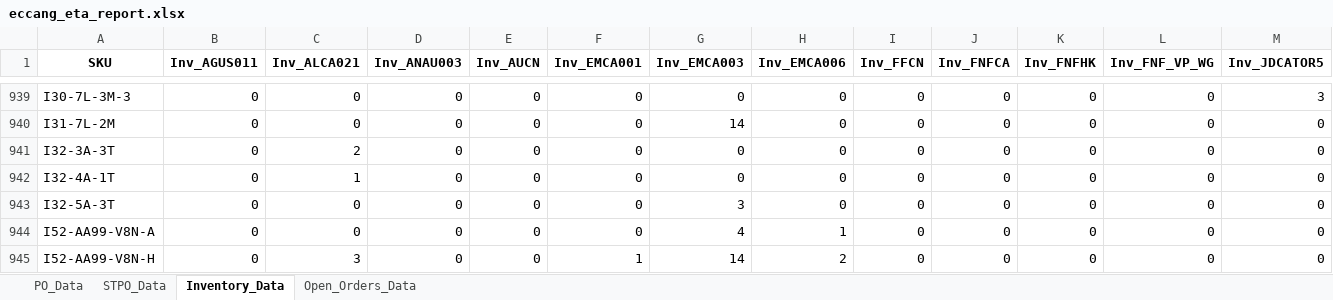
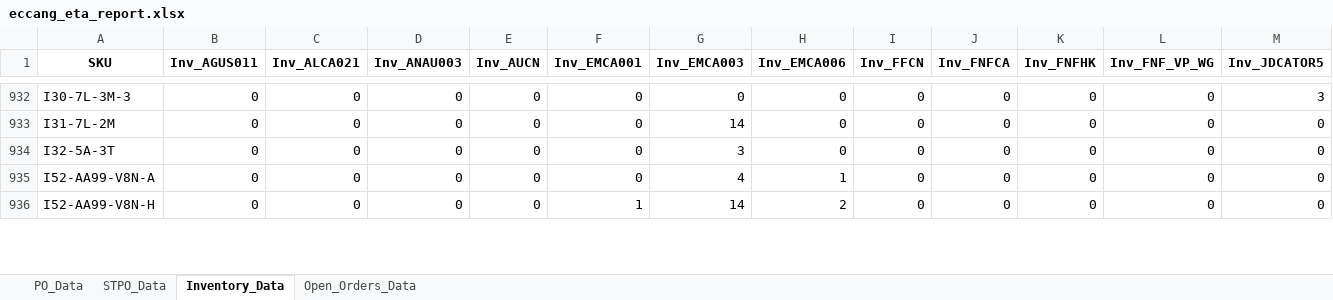
Before and after one commit to tom-valencia/eta-eccang-report, an Excel workbook: eccang_eta_report.xlsx, sheet Inventory_Data, drawn as a sheet; only a part is shown, gaps mark what is left out; values as stored, in another font and other column widths than the file's, no borders; removed rows and columns are numbered as before the commit, all else as after; rows hold the shown columns only; the diff covers the shown part only; the diff names each change by its address in the sheet, - before the commit and + after, or states it on an @@ line.

```diff
--- a/eccang_eta_report.xlsx (sheet Inventory_Data)
+++ b/eccang_eta_report.xlsx (sheet Inventory_Data)
-row 941: I32-3A-3T | 0 | 2 | 0 | 0 | 0 | 0 | 0 | 0 | 0 | 0 | 0 | 0
-row 942: I32-4A-1T | 0 | 1 | 0 | 0 | 0 | 0 | 0 | 0 | 0 | 0 | 0 | 0
-C936 (Inv_ALCA021): 3
+C936 (Inv_ALCA021): 0
```
Also changed, not shown: 3 added rows, 19 removed rows and 317 edited cells elsewhere in this sheet, sheet Open_Orders_Data, sheet STPO_Data, sheet PO_Data.
